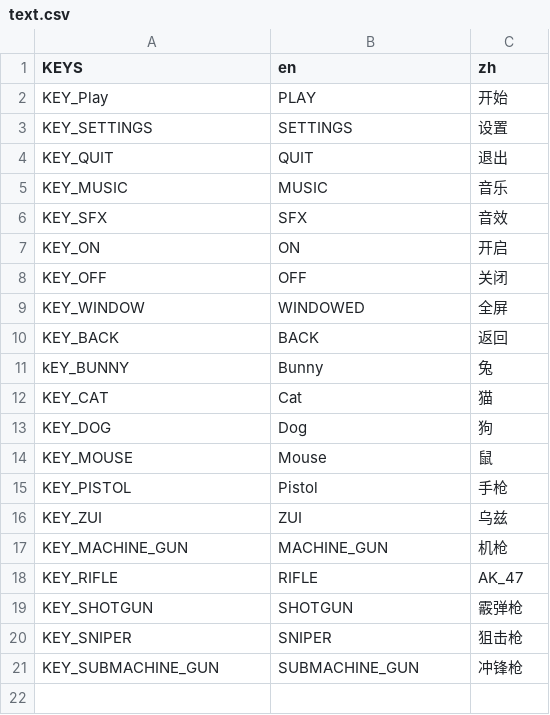
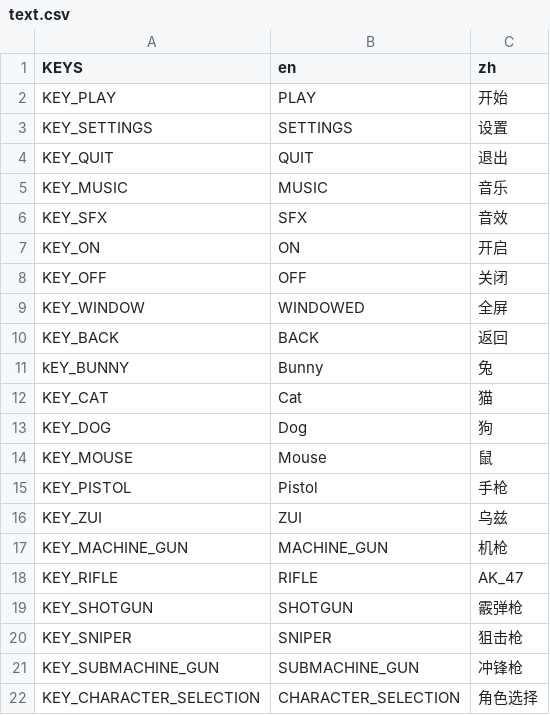
Before and after one commit to xiewg1987/my_topdown_game, a CSV file: language/text.csv, drawn as a sheet.

Commit message:
feat: 24.Selection Menu(选择菜单)

```diff
--- a/language/text.csv
+++ b/language/text.csv
@@ -1,3 +1,3 @@
 KEYS,en,zh
-KEY_Play,PLAY,开始
+KEY_PLAY,PLAY,开始
 KEY_SETTINGS,SETTINGS,设置
@@ -21 +21,2 @@ KEY_SNIPER,SNIPER,狙击枪
 KEY_SUBMACHINE_GUN,SUBMACHINE_GUN,冲锋枪
+KEY_CHARACTER_SELECTION,CHARACTER_SELECTION,角色选择
```
Also changed, not shown: 28 other files.
